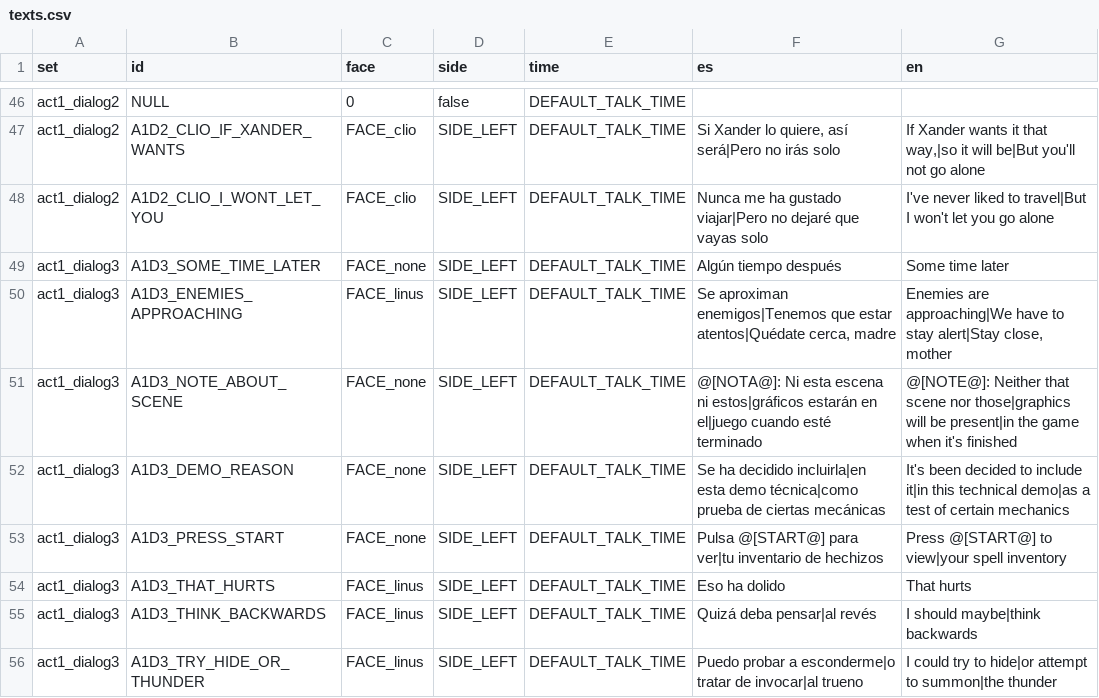
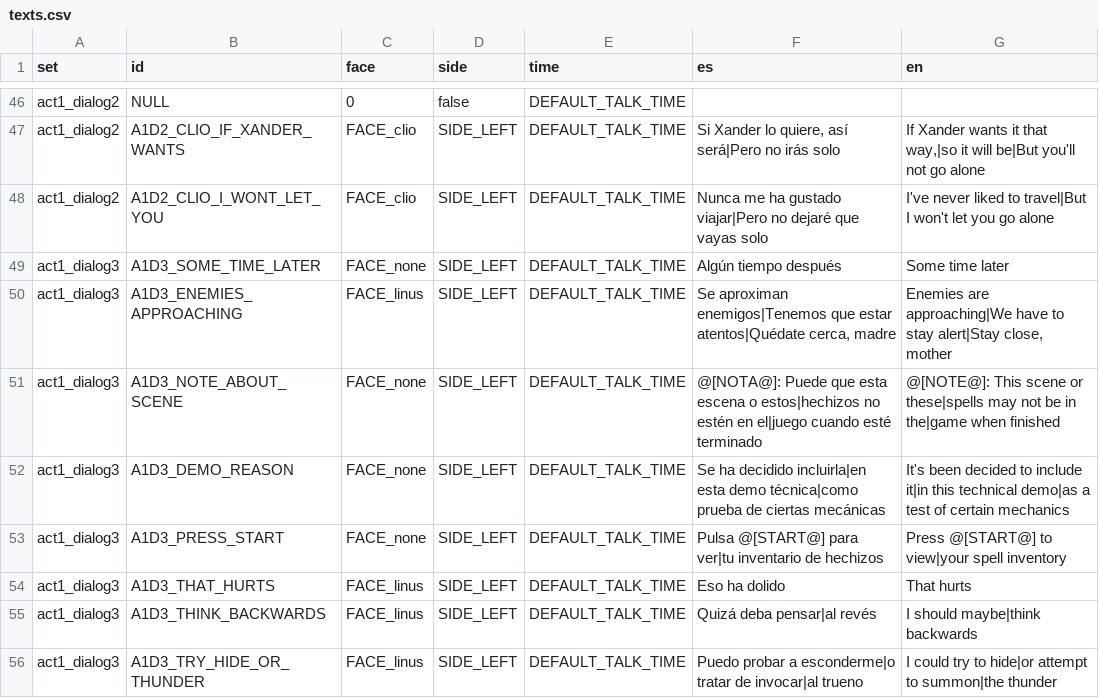
Before and after one commit to Ganso/The-Weave, a CSV file: texts.csv, drawn as a sheet; only a part is shown, gaps mark what is left out.

```diff
--- a/texts.csv
+++ b/texts.csv
@@ -50,3 +50,3 @@ act1_dialog3,A1D3_SOME_TIME_LATER,FACE_none,SIDE_LEFT,DEFAULT_TALK_TIME,Algún t
 act1_dialog3,A1D3_ENEMIES_APPROACHING,FACE_linus,SIDE_LEFT,DEFAULT_TALK_TIME,"Se aproximan enemigos|Tenemos que estar atentos|Quédate cerca, madre","Enemies are approaching|We have to stay alert|Stay close, mother"
-act1_dialog3,A1D3_NOTE_ABOUT_SCENE,FACE_none,SIDE_LEFT,DEFAULT_TALK_TIME,@[NOTA@]: Ni esta escena ni estos|gráficos estarán en el|juego cuando esté terminado,@[NOTE@]: Neither that scene nor those|graphics will be present|in the game when it's finished
+act1_dialog3,A1D3_NOTE_ABOUT_SCENE,FACE_none,SIDE_LEFT,DEFAULT_TALK_TIME,@[NOTA@]: Puede que esta escena o estos|hechizos no estén en el|juego cuando esté terminado,@[NOTE@]: This scene or these|spells may not be in the|game when finished
 act1_dialog3,A1D3_DEMO_REASON,FACE_none,SIDE_LEFT,DEFAULT_TALK_TIME,Se ha decidido incluirla|en esta demo técnica|como prueba de ciertas mecánicas,It's been decided to include it|in this technical demo|as a test of certain mechanics
```
Also changed, not shown: 5 other files.
